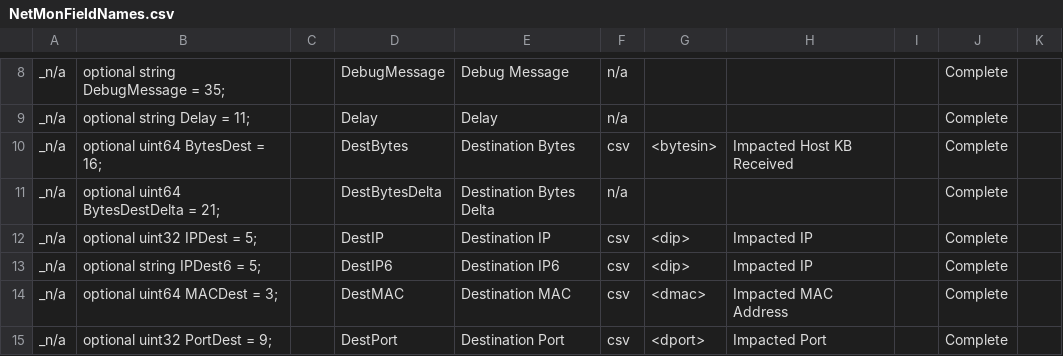
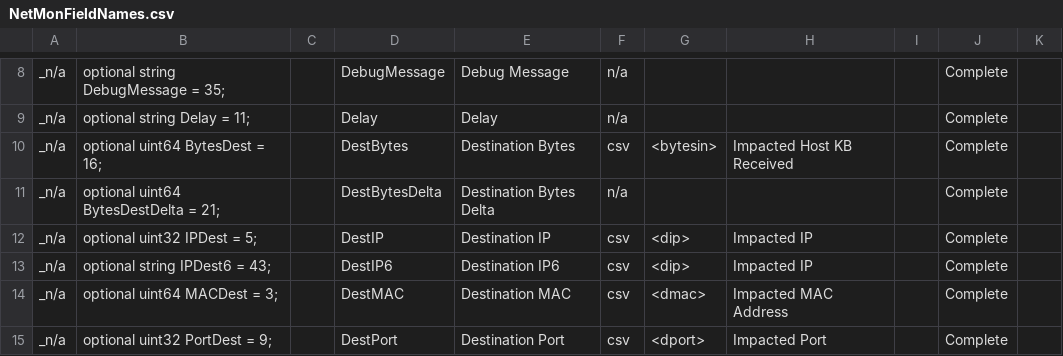
Before and after one commit to harper-carroll/kibana, a CSV file: resources/NetMonFieldNames.csv, drawn as a sheet; only a part is shown, gaps mark what is left out.

Commit message:
fix number

```diff
--- a/resources/NetMonFieldNames.csv
+++ b/resources/NetMonFieldNames.csv
@@ -12,3 +12,3 @@ _n/a,   optional uint64 BytesDestDelta = 21;,,DestBytesDelta,Destination Bytes
 _n/a,   optional uint32 IPDest = 5;,,DestIP,Destination IP,csv,<dip>,Impacted IP,,Complete,,,,,,,,,,,,,,,,,,,,,,,,,,,,,,,,
-_n/a,   optional string IPDest6 = 5;,,DestIP6,Destination IP6,csv,<dip>,Impacted IP,,Complete,,,,,,,,,,,,,,,,,,,,,,,,,,,,,,,,
+_n/a,   optional string IPDest6 = 43;,,DestIP6,Destination IP6,csv,<dip>,Impacted IP,,Complete,,,,,,,,,,,,,,,,,,,,,,,,,,,,,,,,
 _n/a,   optional uint64 MACDest = 3;,,DestMAC,Destination MAC,csv,<dmac>,Impacted MAC Address,,Complete,,,,,,,,,,,,,,,,,,,,,,,,,,,,,,,,
```
